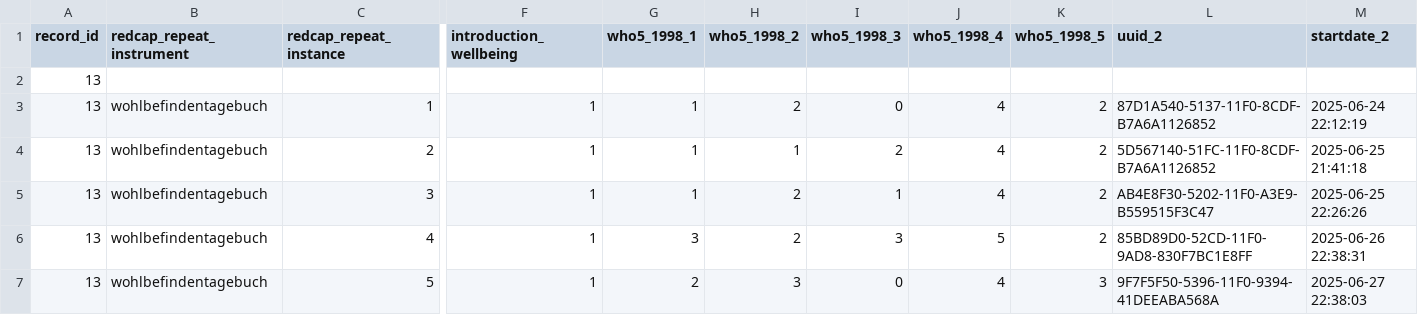
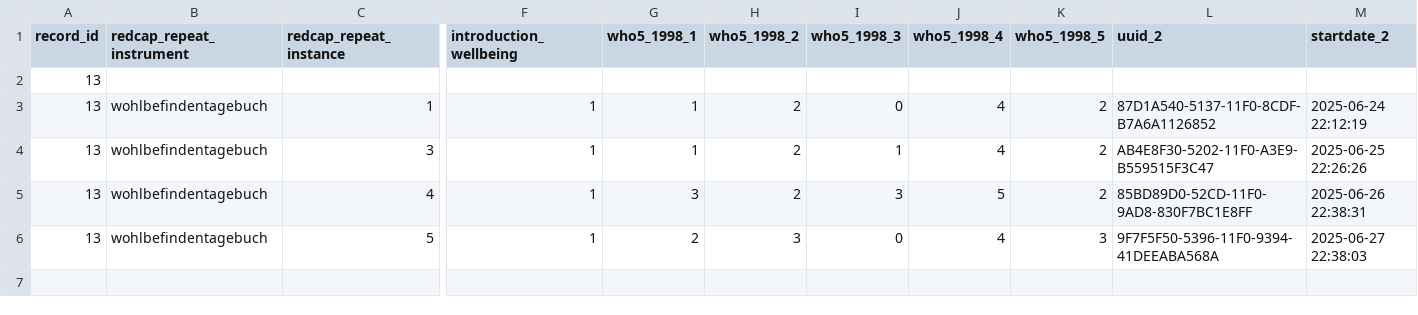
Before and after one commit to MeLiDosProject/BroszioEtAl_Dataset_2025, a CSV file: data/raw/individual/BAUA_S010/continuous/wellbeingdiary/BAUA_S010_wellbeingdiary.csv, drawn as a sheet; only a part is shown, gaps mark what is left out; rows hold the shown columns only; the diff names each change by its address in the sheet, - before the commit and + after, or states it on an @@ line.

```diff
--- a/data/raw/individual/BAUA_S010/continuous/wellbeingdiary/BAUA_S010_wellbeingdiary.csv
+++ b/data/raw/individual/BAUA_S010/continuous/wellbeingdiary/BAUA_S010_wellbeingdiary.csv
-row 4: 13 | wohlbefindentagebuch | 2 | 1 | 1 | 1 | 2 | 4 | 2 | 5D567140-51FC-11F0-8CDF-B7A6A1126852 | 2025-06-25 21:41:18
```
Also changed, not shown: data/raw/individual/BAUA_S005/continuous/wellbeingdiary/BAUA_S005_wellbeingdiary.csv, data/raw/individual/BAUA_S022/continuous/wellbeingdiary/BAUA_S022_wellbeingdiary.csv, 5 other files.
